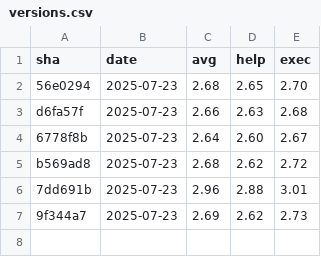
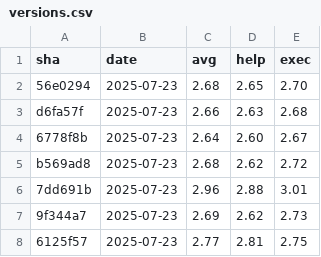
Before and after one commit to yuyakinjo/decopin-cli, a CSV file: performance-history/versions.csv, drawn as a sheet.

```diff
--- a/performance-history/versions.csv
+++ b/performance-history/versions.csv
@@ -7 +7,2 @@ b569ad8,2025-07-23,2.68,2.62,2.72
 9f344a7,2025-07-23,2.69,2.62,2.73
+6125f57,2025-07-23,2.77,2.81,2.75
```
Also changed, not shown: 2 other files.
